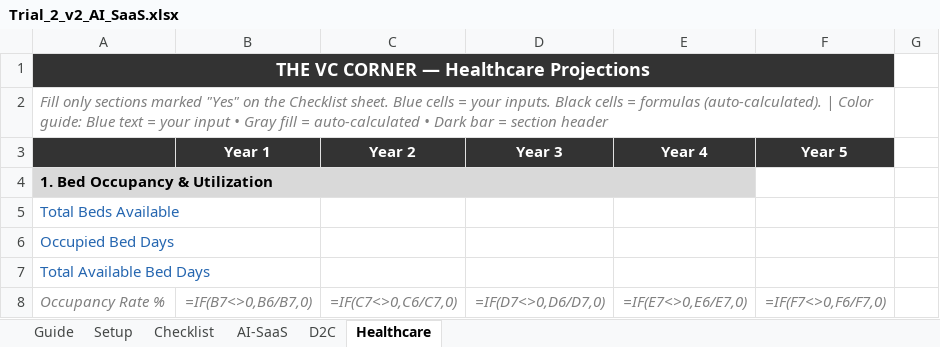
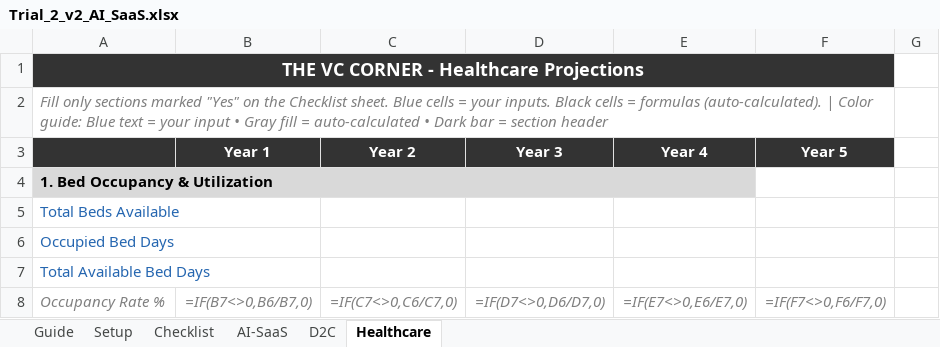
Before and after one commit to Ashish202407/Ruban, an Excel workbook: dashboard/Trial_2_v2_AI_SaaS.xlsx, sheet Healthcare, drawn as a sheet; only a part is shown; values as stored, in another font and other column widths than the file's, no borders; formulas without a stored value are shown as written; the diff names each change by its address in the sheet, - before the commit and + after, or states it on an @@ line.

```diff
--- a/dashboard/Trial_2_v2_AI_SaaS.xlsx (sheet Healthcare)
+++ b/dashboard/Trial_2_v2_AI_SaaS.xlsx (sheet Healthcare)
-A1: THE VC CORNER — Healthcare Projections
+A1: THE VC CORNER - Healthcare Projections
```
Also changed, not shown: sheet D2C, sheet Guide, sheet AI-SaaS, sheet Checklist, sheet Setup, dashboard/VCCorner_Template_v2.xlsx, dashboard/docs-v2/VCCorner_Template_v2.xlsx, 41 other files.
